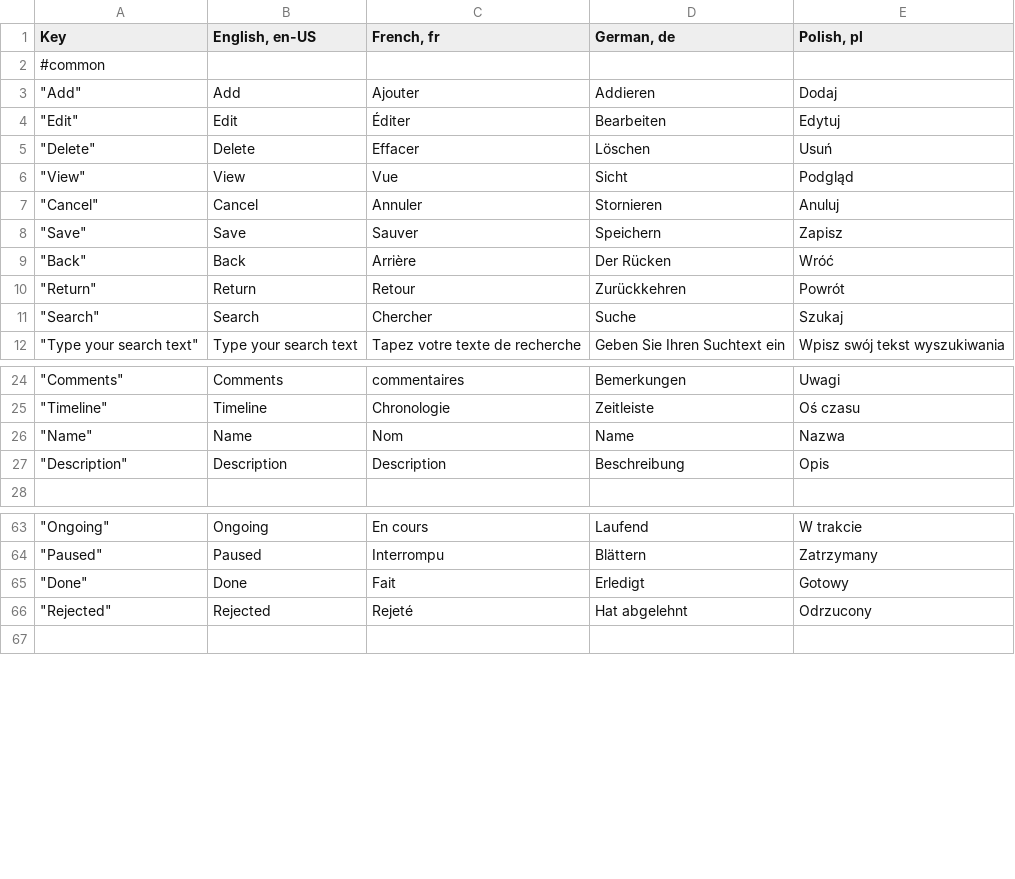
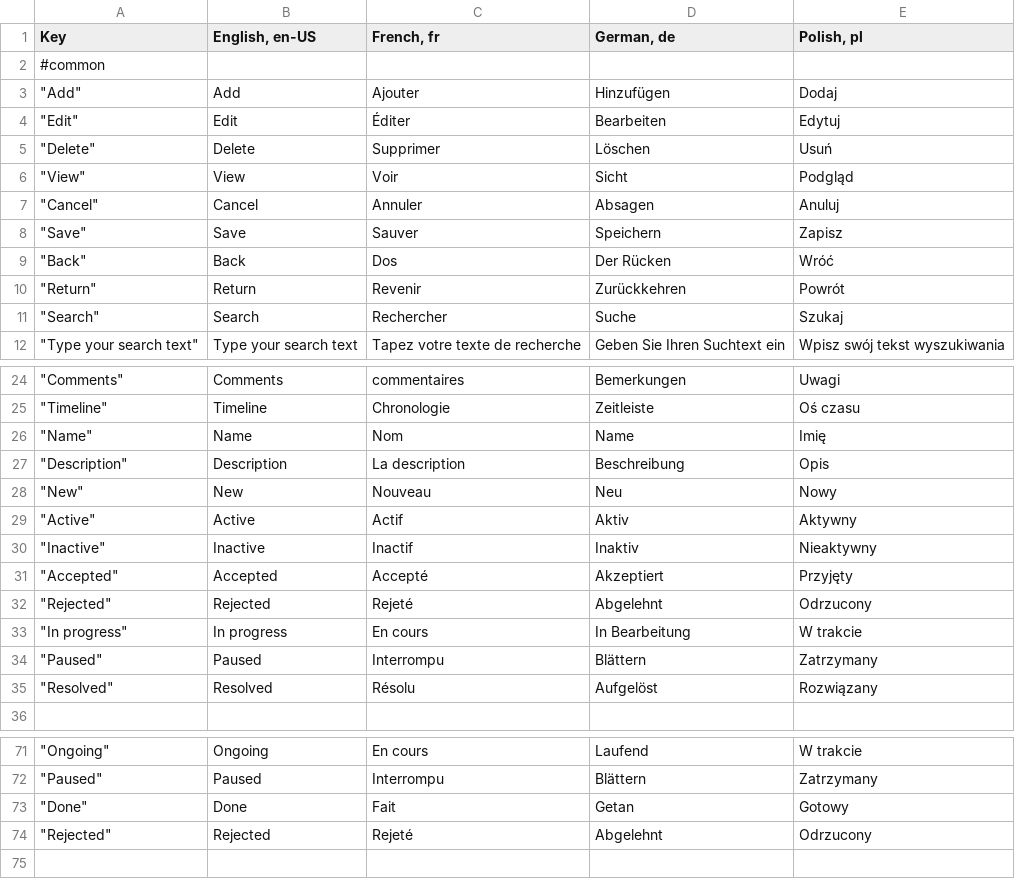
Before and after one commit to mgurg/quasar, a CSV file: translations.csv, drawn as a sheet; only a part is shown, gaps mark what is left out; the diff covers the shown part only.

```diff
--- a/translations.csv
+++ b/translations.csv
@@ -2,11 +2,11 @@ Key,"English, en-US","French, fr","German, de","Polish, pl"
 #common,,,,
-"""Add""",Add,Ajouter,Addieren,Dodaj
+"""Add""",Add,Ajouter,Hinzufügen,Dodaj
 """Edit""",Edit,Éditer,Bearbeiten,Edytuj
-"""Delete""",Delete,Effacer,Löschen,Usuń
-"""View""",View,Vue,Sicht,Podgląd
-"""Cancel""",Cancel,Annuler,Stornieren,Anuluj
+"""Delete""",Delete,Supprimer,Löschen,Usuń
+"""View""",View,Voir,Sicht,Podgląd
+"""Cancel""",Cancel,Annuler,Absagen,Anuluj
 """Save""",Save,Sauver,Speichern,Zapisz
-"""Back""",Back,Arrière,Der Rücken,Wróć
-"""Return""",Return,Retour,Zurückkehren,Powrót
-"""Search""",Search,Chercher,Suche,Szukaj
+"""Back""",Back,Dos,Der Rücken,Wróć
+"""Return""",Return,Revenir,Zurückkehren,Powrót
+"""Search""",Search,Rechercher,Suche,Szukaj
 """Type your search text""",Type your search text,Tapez votre texte de recherche,Geben Sie Ihren Suchtext ein,Wpisz swój tekst wyszukiwania
@@ -25,4 +25,12 @@ Key,"English, en-US","French, fr","German, de","Polish, pl"
 """Timeline""",Timeline,Chronologie,Zeitleiste,Oś czasu
-"""Name""",Name,Nom,Name,Nazwa
-"""Description""",Description,Description,Beschreibung,Opis
+"""Name""",Name,Nom,Name,Imię
+"""Description""",Description,La description,Beschreibung,Opis
+"""New""",New,Nouveau,Neu,Nowy
+"""Active""",Active,Actif,Aktiv,Aktywny
+"""Inactive""",Inactive,Inactif,Inaktiv,Nieaktywny
+"""Accepted""",Accepted,Accepté,Akzeptiert,Przyjęty
+"""Rejected""",Rejected,Rejeté,Abgelehnt,Odrzucony
+"""In progress""",In progress,En cours,In Bearbeitung,W trakcie
+"""Paused""",Paused,Interrompu,Blättern,Zatrzymany
+"""Resolved""",Resolved,Résolu,Aufgelöst,Rozwiązany
 ,,,,
@@ -64,4 +72,4 @@ Key,"English, en-US","French, fr","German, de","Polish, pl"
 """Paused""",Paused,Interrompu,Blättern,Zatrzymany
-"""Done""",Done,Fait,Erledigt,Gotowy
-"""Rejected""",Rejected,Rejeté,Hat abgelehnt,Odrzucony
+"""Done""",Done,Fait,Getan,Gotowy
+"""Rejected""",Rejected,Rejeté,Abgelehnt,Odrzucony
 ,,,,
```
Also changed, not shown: 18 edited cells elsewhere in this file, 5 other files.
